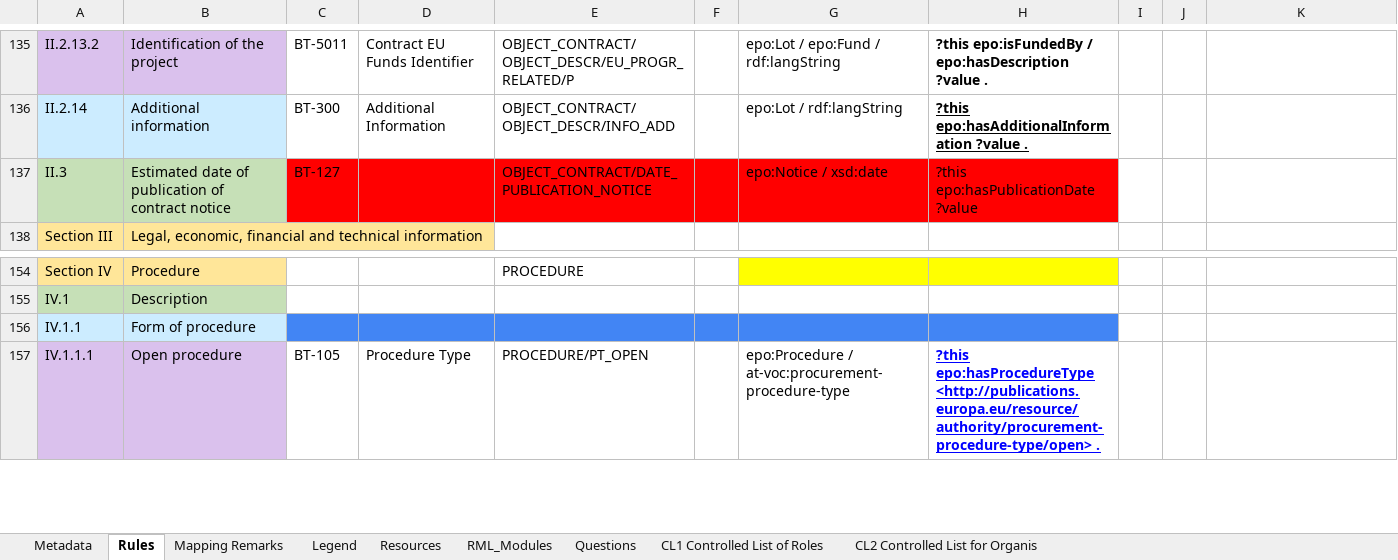
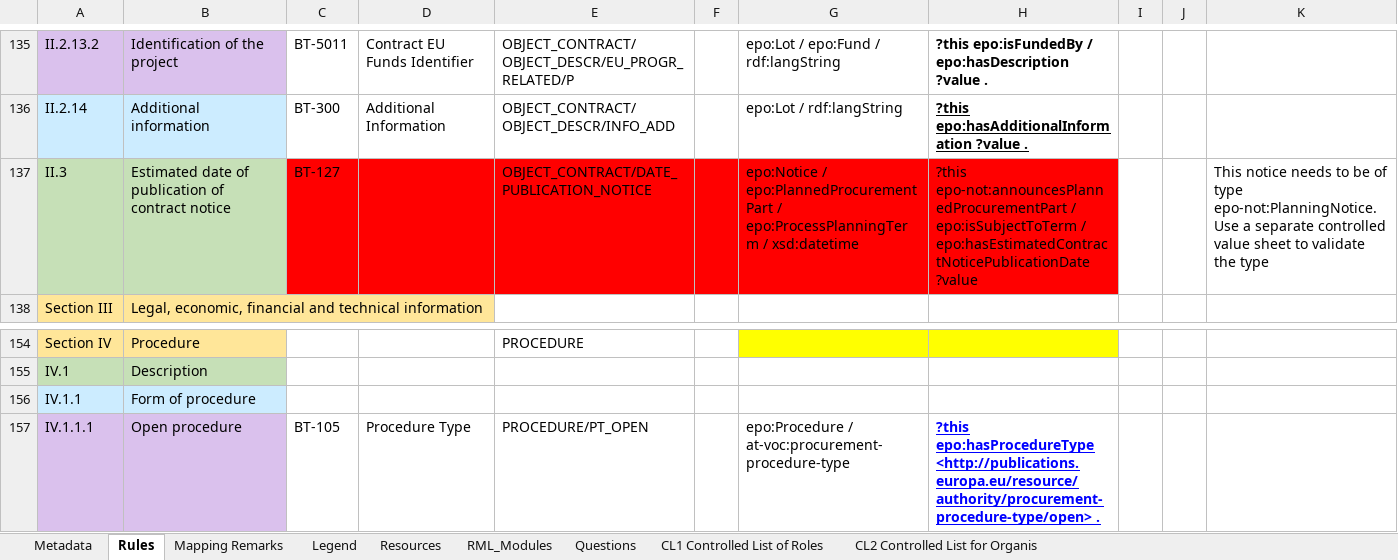
Before and after one commit to OP-TED/ted-rdf-mapping, an Excel workbook: mappings/package_F21/transformation/conceptual_mappings.xlsx, sheet Rules, drawn as a sheet; only a part is shown, gaps mark what is left out; values as stored, in another font and other column widths than the file's, no borders; charts and pictures and conditional formats not drawn; the diff names each change by its address in the sheet, - before the commit and + after, or states it on an @@ line.

```diff
--- a/mappings/package_F21/transformation/conceptual_mappings.xlsx (sheet Rules)
+++ b/mappings/package_F21/transformation/conceptual_mappings.xlsx (sheet Rules)
-G137: epo:Notice / xsd:date
+G137: epo:Notice / epo:PlannedProcurementPart / epo:ProcessPlanningTerm / xsd:datetime
-H137: ?this epo:hasPublicationDate ?value
+H137: ?this epo-not:announcesPlannedProcurementPart / epo:isSubjectToTerm / epo:hasEstimatedContractNoticePublicationDate ?value
-K137: (empty)
+K137: This notice needs to be of type epo-not:PlanningNotice. Use a separate controlled value sheet to validate the type
-C156:H156 fill: #4285F4
+C156:H156 fill: none
```
Also changed, not shown: sheet Metadata, charts or pictures, 9 other files.
